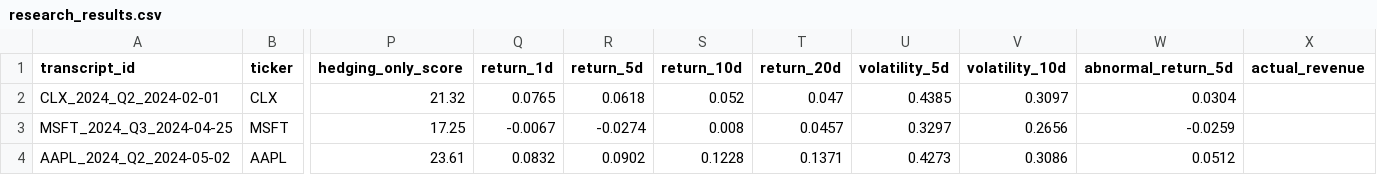
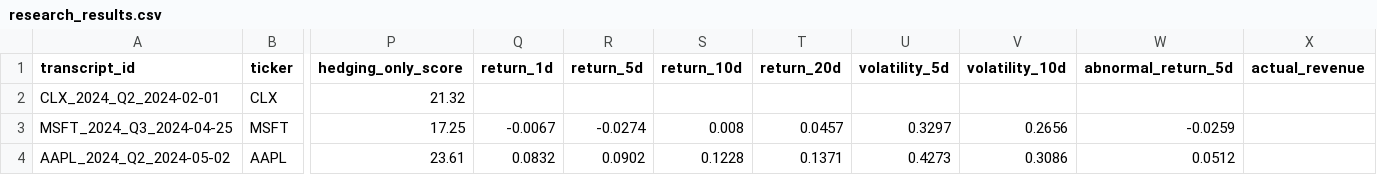
Before and after one commit to shayanAthif/FE, a CSV file: outputs/research_results.csv, drawn as a sheet; only a part is shown, gaps mark what is left out; the diff names each change by its address in the sheet, - before the commit and + after, or states it on an @@ line.

```diff
--- a/outputs/research_results.csv
+++ b/outputs/research_results.csv
-Q2 (return_1d): 0.0765
+Q2 (return_1d): (empty)
-R2 (return_5d): 0.0618
+R2 (return_5d): (empty)
-S2 (return_10d): 0.052
+S2 (return_10d): (empty)
-T2 (return_20d): 0.047
+T2 (return_20d): (empty)
-U2 (volatility_5d): 0.4385
+U2 (volatility_5d): (empty)
-V2 (volatility_10d): 0.3097
+V2 (volatility_10d): (empty)
-W2 (abnormal_return_5d): 0.0304
+W2 (abnormal_return_5d): (empty)
```
Also changed, not shown: outputs/correlation_results.csv, 20 other files.
